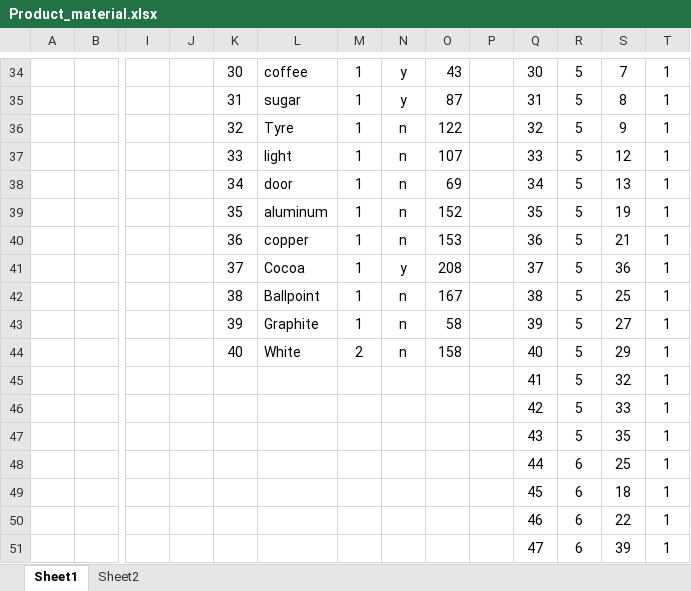
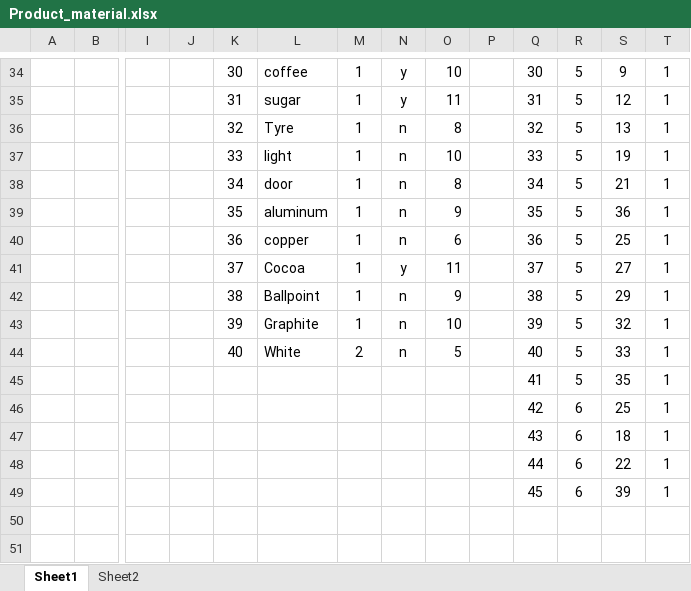
Before and after one commit to Saleel-Bagde-MCQ/MCQ, an Excel workbook: Query Solving Test/new/Product_material.xlsx, sheet Sheet1, drawn as a sheet; only a part is shown, gaps mark what is left out; values as stored, in another font and other column widths than the file's, no borders; removed rows and columns are numbered as before the commit, all else as after; rows hold the shown columns only; the diff covers the shown part only; the diff names each change by its address in the sheet, - before the commit and + after, or states it on an @@ line.

```diff
--- a/Query Solving Test/new/Product_material.xlsx (sheet Sheet1)
+++ b/Query Solving Test/new/Product_material.xlsx (sheet Sheet1)
-O34: 43
+O34: 10
-S34: 7
+S34: 9
-O35: 87
+O35: 11
-S35: 8
+S35: 12
-O36: 122
+O36: 8
-S36: 9
+S36: 13
-O37: 107
+O37: 10
-S37: 12
+S37: 19
-O38: 69
+O38: 8
-S38: 13
+S38: 21
-O39: 152
+O39: 9
-S39: 19
+S39: 36
-O40: 153
+O40: 6
-S40: 21
+S40: 25
-O41: 208
+O41: 11
-S41: 36
+S41: 27
-O42: 167
+O42: 9
-S42: 25
+S42: 29
-O43: 58
+O43: 10
-S43: 27
+S43: 32
-O44: 158
+O44: 5
-S44: 29
+S44: 33
-S45: 32
+S45: 35
-row 46:  |  |  |  |  |  |  |  |  |  | 42 | 5 | 33 | 1
-row 47:  |  |  |  |  |  |  |  |  |  | 43 | 5 | 35 | 1
-Q46: 44
+Q46: 42
-Q47: 45
+Q47: 43
-Q48: 46
+Q48: 44
-Q49: 47
+Q49: 45
```
Also changed, not shown: 68 edited cells elsewhere in this sheet, 7 other files.
